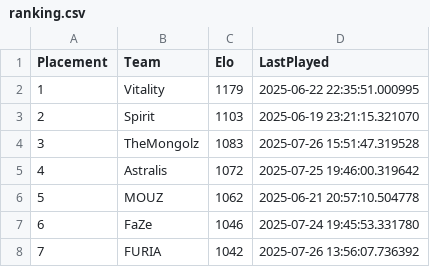
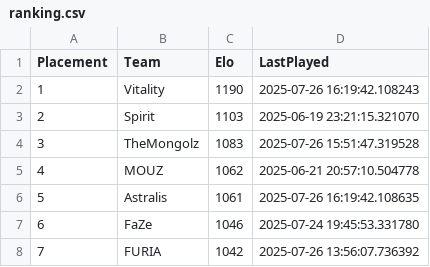
Before and after one commit to OnlinEGD/cs-ranking, a CSV file: ranking.csv, drawn as a sheet; only a part is shown.

```diff
--- a/ranking.csv
+++ b/ranking.csv
@@ -1,7 +1,7 @@
 Placement,Team,Elo,LastPlayed
-1,Vitality,1179,2025-06-22 22:35:51.000995
+1,Vitality,1190,2025-07-26 16:19:42.108243
 2,Spirit,1103,2025-06-19 23:21:15.321070
 3,TheMongolz,1083,2025-07-26 15:51:47.319528
-4,Astralis,1072,2025-07-25 19:46:00.319642
-5,MOUZ,1062,2025-06-21 20:57:10.504778
+4,MOUZ,1062,2025-06-21 20:57:10.504778
+5,Astralis,1061,2025-07-26 16:19:42.108635
 6,FaZe,1046,2025-07-24 19:45:53.331780
```
Also changed, not shown: processed_matches.csv.
